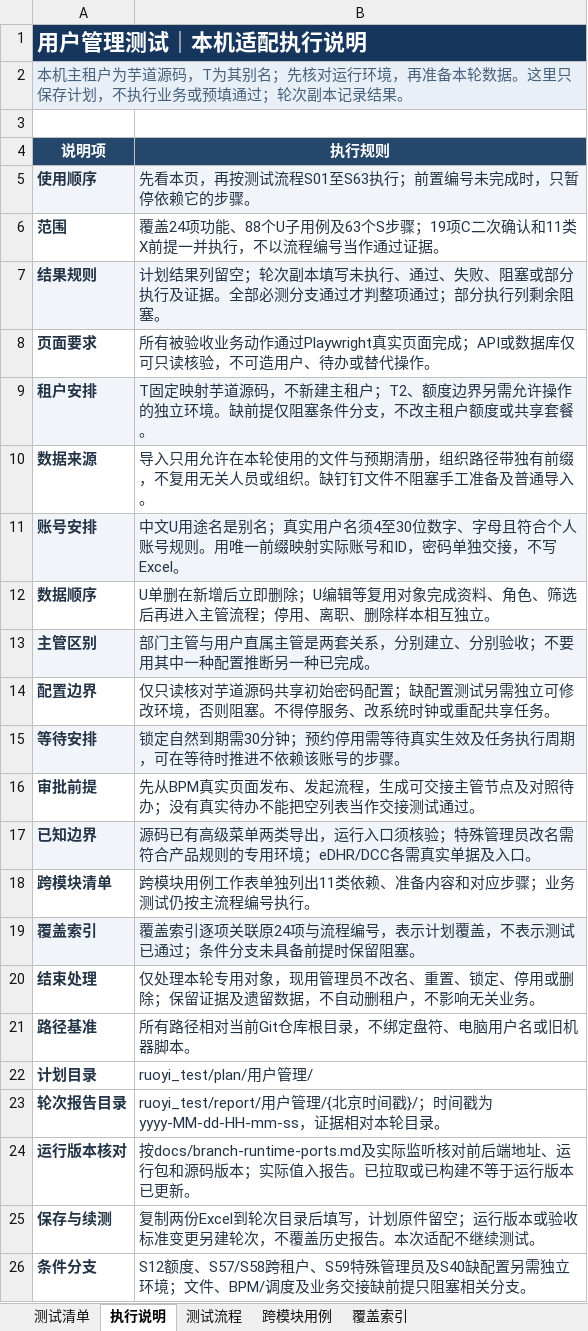
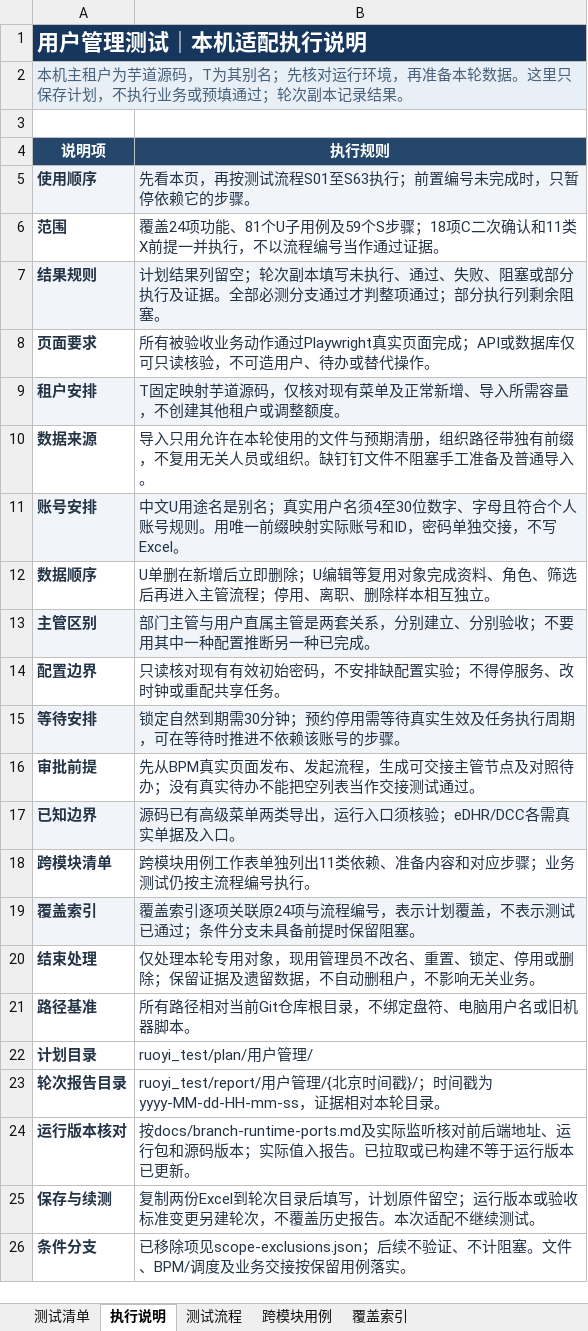
Before and after one commit to jiazeyu1987/IntRuoyiAll, an Excel workbook: ruoyi_test/plan/用户管理/用户管理模块测试流程.xlsx, sheet 执行说明, drawn as a sheet; values as stored, in another font and other column widths than the file's, no borders; the diff names each change by its address in the sheet, - before the commit and + after, or states it on an @@ line.

Commit message:
fix(user): correct full-result sorting and range filters
Preserve page size when entering local paging and keep range endpoints separate. Update user management test plans and scope exclusions. Document the main workspace port required by the runtime hook.

```diff
--- a/ruoyi_test/plan/用户管理/用户管理模块测试流程.xlsx (sheet 执行说明)
+++ b/ruoyi_test/plan/用户管理/用户管理模块测试流程.xlsx (sheet 执行说明)
-B6 (执行规则): …项功能、88个U子用例及63个S步骤；19项C二次…
+B6 (执行规则): …项功能、81个U子用例及59个S步骤；18项C二次…
-B9 (执行规则): …道源码，不新建主租户；T2、额度边界另需允许操作的独立环境。缺前提仅阻塞条件分支，不改主租户额度或共享套餐。
+B9 (执行规则): …道源码，仅核对现有菜单及正常新增、导入所需容量，不创建其他租户或调整额度。
-B14 (执行规则): 仅只读核对芋道源码共享初始密码配置；缺配置测试另需独立可修改环境，否则阻塞。不得停服务、改系统时钟或重…
+B14 (执行规则): 只读核对现有有效初始密码，不安排缺配置实验；不得停服务、改时钟或重…
-B17 (执行规则): …须核验；特殊管理员改名需符合产品规则的专用环境；eDHR/DCC各需真…
+B17 (执行规则): …须核验；eDHR/DCC各需真…
-B26 (执行规则): S12额度、S57/S58跨租户、S59特殊管理员及S40缺配置另需独立环境；文件、BPM/调度及业务交接缺前提只阻塞相关分支。
+B26 (执行规则): 已移除项见scope-exclusions.json；后续不验证、不计阻塞。文件、BPM/调度及业务交接按保留用例落实。
```
Also changed, not shown: sheet 测试流程, sheet 跨模块用例, sheet 测试清单, sheet 覆盖索引, ruoyi_test/plan/用户管理/用户管理模块测试清单.xlsx, 11 other files.
